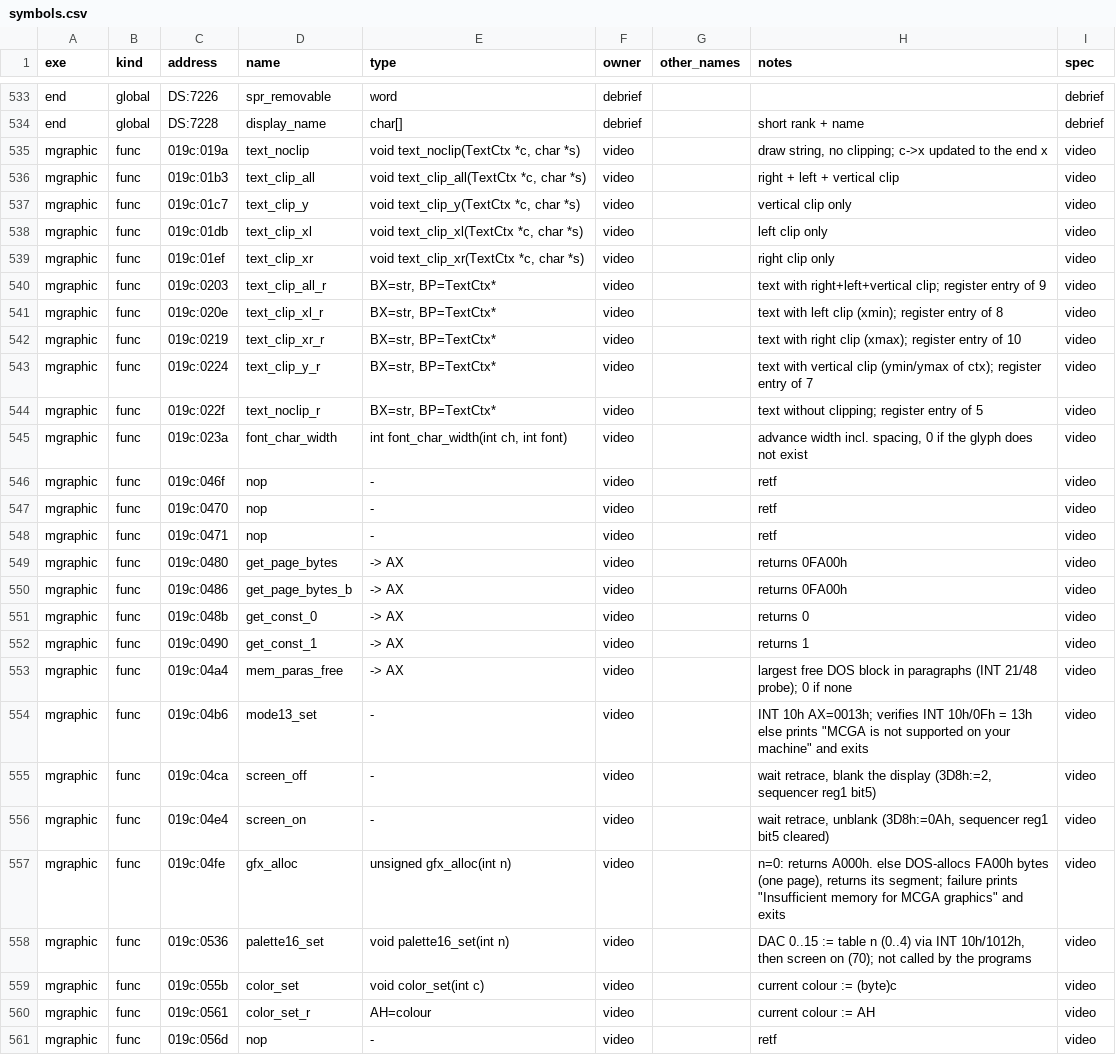
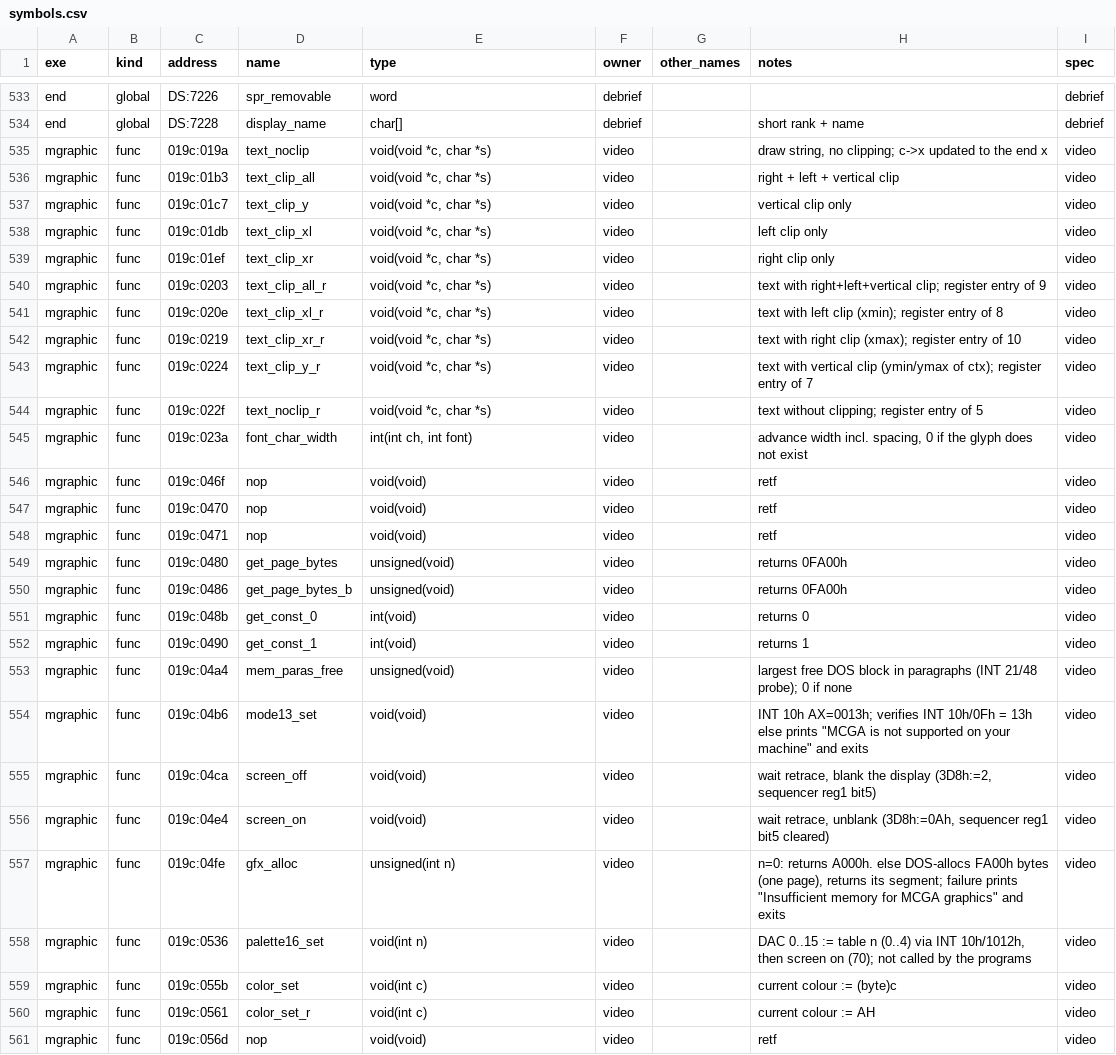
Before and after one commit to kylofon/F117-2, a CSV file: port/symbols.csv, drawn as a sheet; only a part is shown, gaps mark what is left out; the diff covers the shown part only; the diff names each change by its address in the sheet, - before the commit and + after, or states it on an @@ line.

```diff
--- a/port/symbols.csv
+++ b/port/symbols.csv
-E535 (type): void text_noclip(TextCtx *c, char *s)
+E535 (type): void(void *c, char *s)
-E536 (type): void text_clip_all(TextCtx *c, char *s)
+E536 (type): void(void *c, char *s)
-E537 (type): void text_clip_y(TextCtx *c, char *s)
+E537 (type): void(void *c, char *s)
-E538 (type): void text_clip_xl(TextCtx *c, char *s)
+E538 (type): void(void *c, char *s)
-E539 (type): void text_clip_xr(TextCtx *c, char *s)
+E539 (type): void(void *c, char *s)
-E540:E544 (type): BX=str, BP=TextCtx*
+E540:E544 (type): void(void *c, char *s)
-E545 (type): int font_char_width(int ch, int font)
+E545 (type): int(int ch, int font)
-E546:E548 (type): -
+E546:E548 (type): void(void)
-E549:E550 (type): -> AX
+E549:E550 (type): unsigned(void)
-E551:E552 (type): -> AX
+E551:E552 (type): int(void)
-E553 (type): -> AX
+E553 (type): unsigned(void)
-E554:E556 (type): -
+E554:E556 (type): void(void)
-E557 (type): unsigned gfx_alloc(int n)
+E557 (type): unsigned(int n)
-E558 (type): void palette16_set(int n)
+E558 (type): void(int n)
-E559 (type): void color_set(int c)
+E559 (type): void(int c)
-E560 (type): AH=colour
+E560 (type): void(int c)
-E561 (type): -
+E561 (type): void(void)
```
Also changed, not shown: 63 edited cells elsewhere in this file, port/spec/platform_symbols.csv, port/spec/video_symbols.csv, 25 other files.
